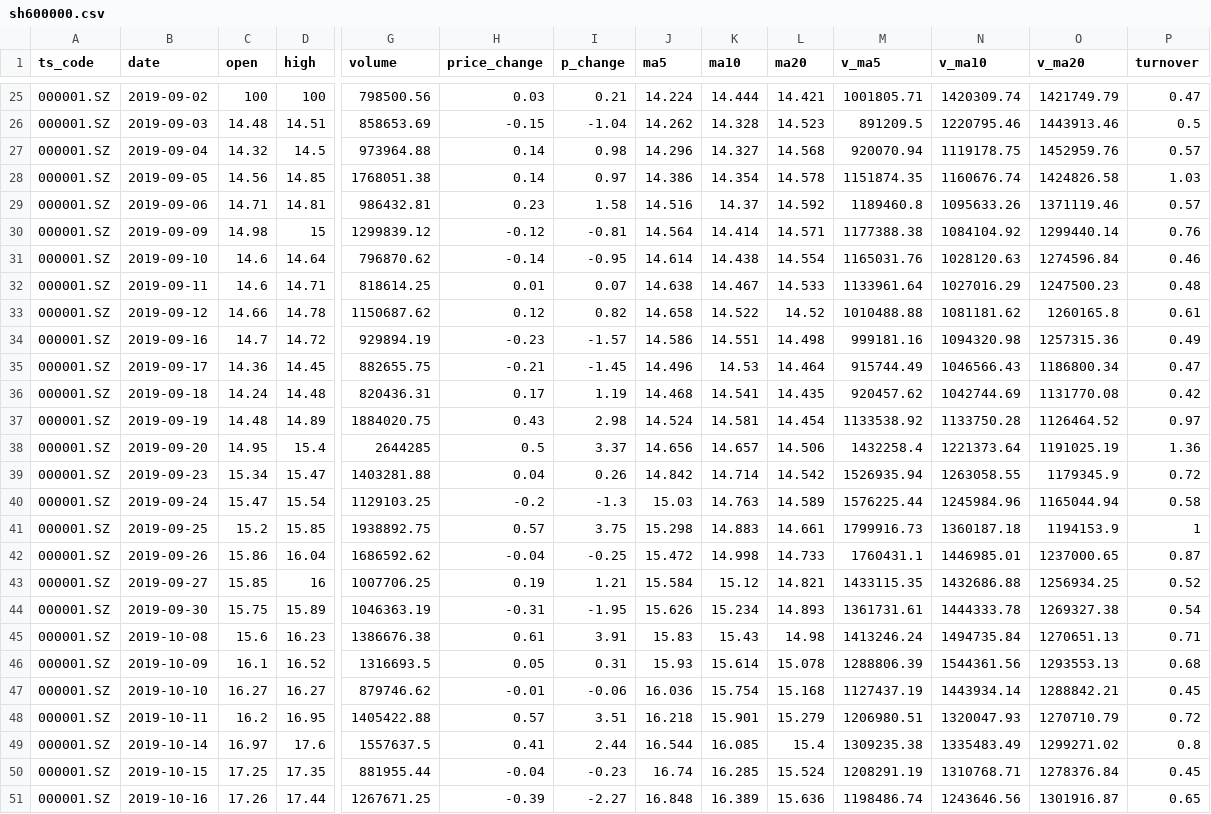
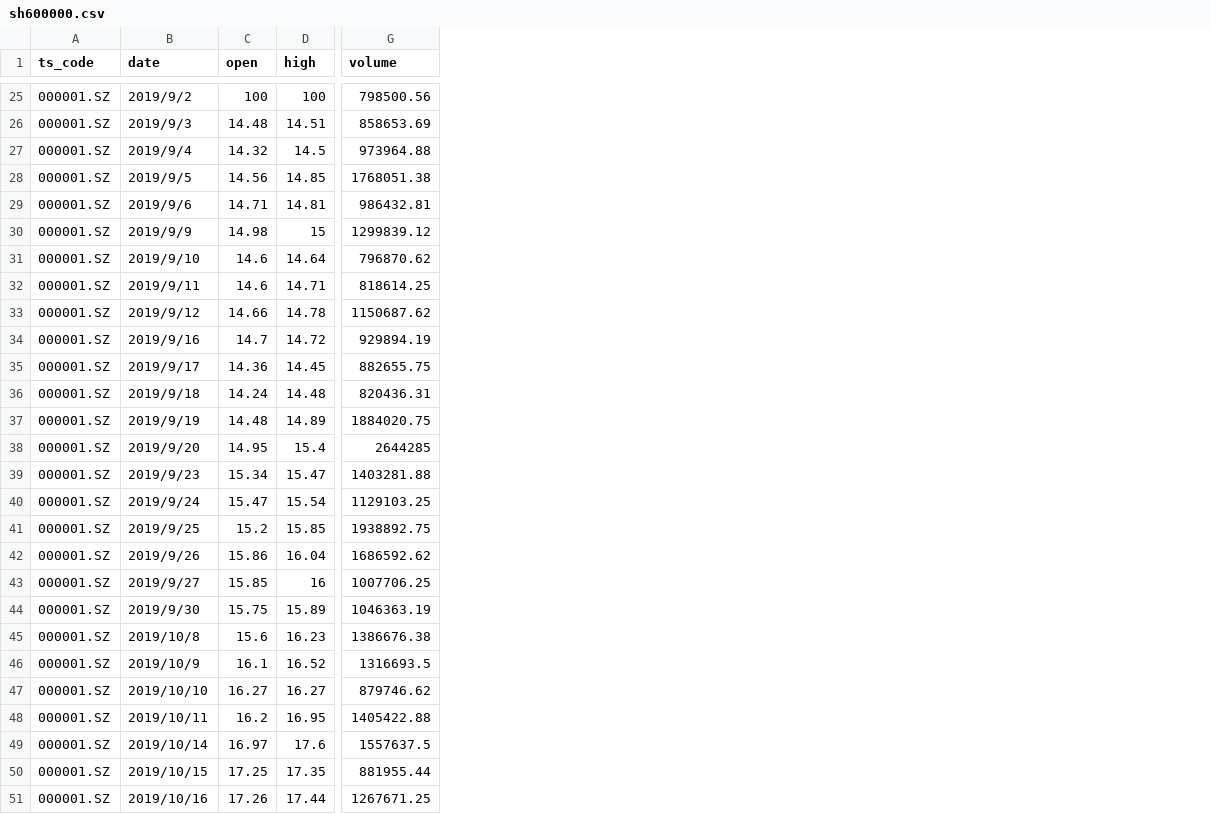
Before and after one commit to quantweb3/python-api, a CSV file: books/sh600000.csv, drawn as a sheet; only a part is shown, gaps mark what is left out; the diff covers the shown part only; the diff names each change by its address in the sheet, - before the commit and + after, or states it on an @@ line.

```diff
--- a/books/sh600000.csv
+++ b/books/sh600000.csv
-column H (price_change), rows 25-51: 0.03 | -0.15 | 0.14 | 0.14 | 0.23 | -0.12 | -0.14 | 0.01 | 0.12 | -0.23 | -0.21 | 0.17 | 0.43 | 0.5 | 0.04 | -0.2 | 0.57 | -0.04 | 0.19 | -0.31 | 0.61 | 0.05 | -0.01 | 0.57 | 0.41 | -0.04 | -0.39
-column I (p_change), rows 25-51: 0.21 | -1.04 | 0.98 | 0.97 | 1.58 | -0.81 | -0.95 | 0.07 | 0.82 | -1.57 | -1.45 | 1.19 | 2.98 | 3.37 | 0.26 | -1.3 | 3.75 | -0.25 | 1.21 | -1.95 | 3.91 | 0.31 | -0.06 | 3.51 | 2.44 | -0.23 | -2.27
-column J (ma5), rows 25-51: 14.224 | 14.262 | 14.296 | 14.386 | 14.516 | 14.564 | 14.614 | 14.638 | 14.658 | 14.586 | 14.496 | 14.468 | 14.524 | 14.656 | 14.842 | 15.03 | 15.298 | 15.472 | 15.584 | 15.626 | 15.83 | 15.93 | 16.036 | 16.218 | 16.544 | 16.74 | 16.848
-column K (ma10), rows 25-51: 14.444 | 14.328 | 14.327 | 14.354 | 14.37 | 14.414 | 14.438 | 14.467 | 14.522 | 14.551 | 14.53 | 14.541 | 14.581 | 14.657 | 14.714 | 14.763 | 14.883 | 14.998 | 15.12 | 15.234 | 15.43 | 15.614 | 15.754 | 15.901 | 16.085 | 16.285 | 16.389
-column L (ma20), rows 25-51: 14.421 | 14.523 | 14.568 | 14.578 | 14.592 | 14.571 | 14.554 | 14.533 | 14.52 | 14.498 | 14.464 | 14.435 | 14.454 | 14.506 | 14.542 | 14.589 | 14.661 | 14.733 | 14.821 | 14.893 | 14.98 | 15.078 | 15.168 | 15.279 | 15.4 | 15.524 | 15.636
-column M (v_ma5), rows 25-51: 1001805.71 | 891209.5 | 920070.94 | 1151874.35 | 1189460.8 | 1177388.38 | 1165031.76 | 1133961.64 | 1010488.88 | 999181.16 | 915744.49 | 920457.62 | 1133538.92 | 1432258.4 | 1526935.94 | 1576225.44 | 1799916.73 | 1760431.1 | 1433115.35 | 1361731.61 | 1413246.24 | 1288806.39 | 1127437.19 | 1206980.51 | 1309235.38 | 1208291.19 | 1198486.74
-column N (v_ma10), rows 25-51: 1420309.74 | 1220795.46 | 1119178.75 | 1160676.74 | 1095633.26 | 1084104.92 | 1028120.63 | 1027016.29 | 1081181.62 | 1094320.98 | 1046566.43 | 1042744.69 | 1133750.28 | 1221373.64 | 1263058.55 | 1245984.96 | 1360187.18 | 1446985.01 | 1432686.88 | 1444333.78 | 1494735.84 | 1544361.56 | 1443934.14 | 1320047.93 | 1335483.49 | 1310768.71 | 1243646.56
-column O (v_ma20), rows 25-51: 1421749.79 | 1443913.46 | 1452959.76 | 1424826.58 | 1371119.46 | 1299440.14 | 1274596.84 | 1247500.23 | 1260165.8 | 1257315.36 | 1186800.34 | 1131770.08 | 1126464.52 | 1191025.19 | 1179345.9 | 1165044.94 | 1194153.9 | 1237000.65 | 1256934.25 | 1269327.38 | 1270651.13 | 1293553.13 | 1288842.21 | 1270710.79 | 1299271.02 | 1278376.84 | 1301916.87
-column P (turnover), rows 25-51: 0.47 | 0.5 | 0.57 | 1.03 | 0.57 | 0.76 | 0.46 | 0.48 | 0.61 | 0.49 | 0.47 | 0.42 | 0.97 | 1.36 | 0.72 | 0.58 | 1 | 0.87 | 0.52 | 0.54 | 0.71 | 0.68 | 0.45 | 0.72 | 0.8 | 0.45 | 0.65
-B25 (date): 2019-09-02
+B25 (date): 2019/9/2
-B26 (date): 2019-09-03
+B26 (date): 2019/9/3
-B27 (date): 2019-09-04
+B27 (date): 2019/9/4
-B28 (date): 2019-09-05
+B28 (date): 2019/9/5
-B29 (date): 2019-09-06
+B29 (date): 2019/9/6
-B30 (date): 2019-09-09
+B30 (date): 2019/9/9
-B31 (date): 2019-09-10
+B31 (date): 2019/9/10
-B32 (date): 2019-09-11
+B32 (date): 2019/9/11
-B33 (date): 2019-09-12
+B33 (date): 2019/9/12
-B34 (date): 2019-09-16
+B34 (date): 2019/9/16
-B35 (date): 2019-09-17
+B35 (date): 2019/9/17
-B36 (date): 2019-09-18
+B36 (date): 2019/9/18
-B37 (date): 2019-09-19
+B37 (date): 2019/9/19
-B38 (date): 2019-09-20
+B38 (date): 2019/9/20
-B39 (date): 2019-09-23
+B39 (date): 2019/9/23
-B40 (date): 2019-09-24
+B40 (date): 2019/9/24
-B41 (date): 2019-09-25
+B41 (date): 2019/9/25
-B42 (date): 2019-09-26
+B42 (date): 2019/9/26
-B43 (date): 2019-09-27
+B43 (date): 2019/9/27
-B44 (date): 2019-09-30
+B44 (date): 2019/9/30
-B45 (date): 2019-10-08
+B45 (date): 2019/10/8
-B46 (date): 2019-10-09
+B46 (date): 2019/10/9
-B47 (date): 2019-10-10
+B47 (date): 2019/10/10
-B48 (date): 2019-10-11
+B48 (date): 2019/10/11
-B49 (date): 2019-10-14
+B49 (date): 2019/10/14
-B50 (date): 2019-10-15
+B50 (date): 2019/10/15
-B51 (date): 2019-10-16
+B51 (date): 2019/10/16
```
Also changed, not shown: 55 edited cells elsewhere in this file, 5 other files.
